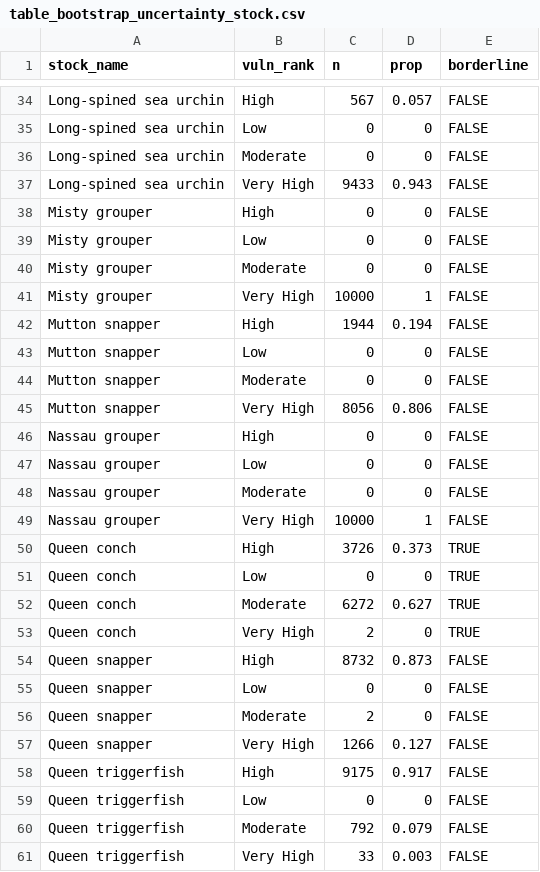
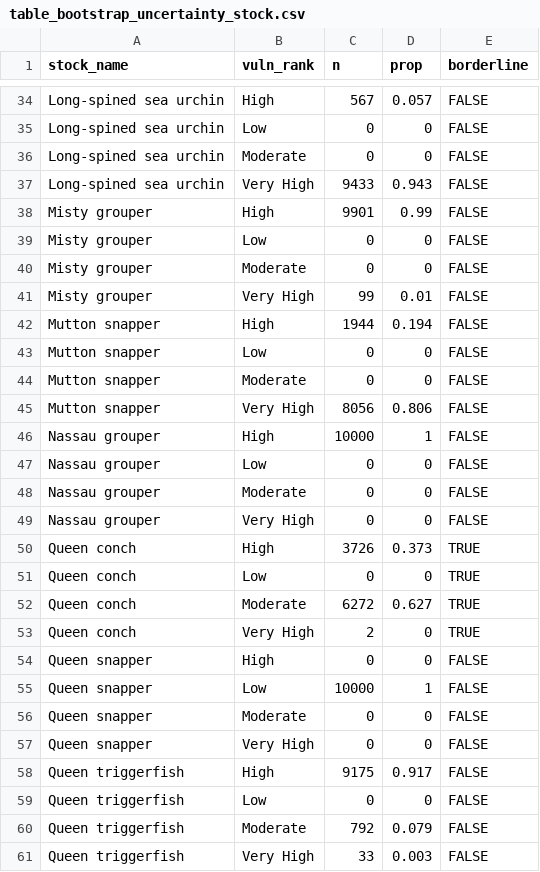
Before and after one commit to holden-harris/Caribbean-CVA, a CSV file: outputs/analyses/uncertainty-loo/final-tables/table_bootstrap_uncertainty_stock.csv, drawn as a sheet; only a part is shown, gaps mark what is left out; the diff covers the shown part only.

```diff
--- a/outputs/analyses/uncertainty-loo/final-tables/table_bootstrap_uncertainty_stock.csv
+++ b/outputs/analyses/uncertainty-loo/final-tables/table_bootstrap_uncertainty_stock.csv
@@ -37,6 +37,6 @@ Long-spined sea urchin,Moderate,0,0,FALSE
 Long-spined sea urchin,Very High,9433,0.943,FALSE
-Misty grouper,High,0,0,FALSE
+Misty grouper,High,9901,0.99,FALSE
 Misty grouper,Low,0,0,FALSE
 Misty grouper,Moderate,0,0,FALSE
-Misty grouper,Very High,10000,1,FALSE
+Misty grouper,Very High,99,0.01,FALSE
 Mutton snapper,High,1944,0.194,FALSE
@@ -45,6 +45,6 @@ Mutton snapper,Moderate,0,0,FALSE
 Mutton snapper,Very High,8056,0.806,FALSE
-Nassau grouper,High,0,0,FALSE
+Nassau grouper,High,10000,1,FALSE
 Nassau grouper,Low,0,0,FALSE
 Nassau grouper,Moderate,0,0,FALSE
-Nassau grouper,Very High,10000,1,FALSE
+Nassau grouper,Very High,0,0,FALSE
 Queen conch,High,3726,0.373,TRUE
@@ -53,6 +53,6 @@ Queen conch,Moderate,6272,0.627,TRUE
 Queen conch,Very High,2,0,TRUE
-Queen snapper,High,8732,0.873,FALSE
-Queen snapper,Low,0,0,FALSE
-Queen snapper,Moderate,2,0,FALSE
-Queen snapper,Very High,1266,0.127,FALSE
+Queen snapper,High,0,0,FALSE
+Queen snapper,Low,10000,1,FALSE
+Queen snapper,Moderate,0,0,FALSE
+Queen snapper,Very High,0,0,FALSE
 Queen triggerfish,High,9175,0.917,FALSE
```
Also changed, not shown: 4 added rows, 4 removed rows and 52 edited cells elsewhere in this file, outputs/analyses/uncertainty-loo/final-tables/table_leave_one_out_exposure_summary.csv, outputs/analyses/uncertainty-loo/final-tables/table_leave_one_out_sensitivity_long.csv, 21 other files.
